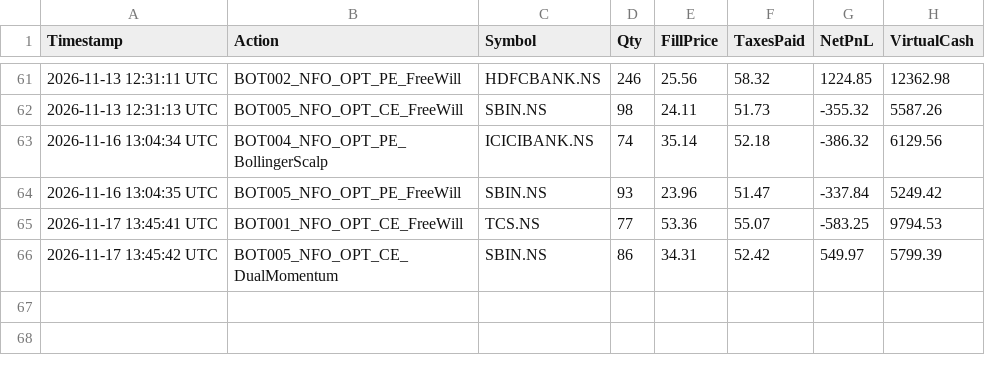
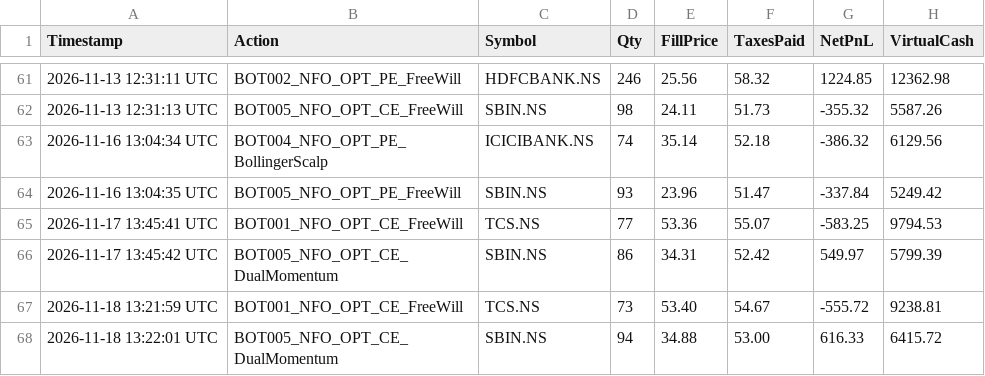
Before and after one commit to Abhayam001/Dune, a CSV file: paper_trades_audit.csv, drawn as a sheet; only a part is shown, gaps mark what is left out; the diff names each change by its address in the sheet, - before the commit and + after, or states it on an @@ line.

Commit message:
chore(brain): update learned weights and Angel One paper ledger

```diff
--- a/paper_trades_audit.csv
+++ b/paper_trades_audit.csv
+row 67: 2026-11-18 13:21:59 UTC | BOT001_NFO_OPT_CE_FreeWill | TCS.NS | 73 | 53.40 | 54.67 | -555.72 | 9238.81
+row 68: 2026-11-18 13:22:01 UTC | BOT005_NFO_OPT_CE_DualMomentum | SBIN.NS | 94 | 34.88 | 53.00 | 616.33 | 6415.72
```
Also changed, not shown: 1 other file.
